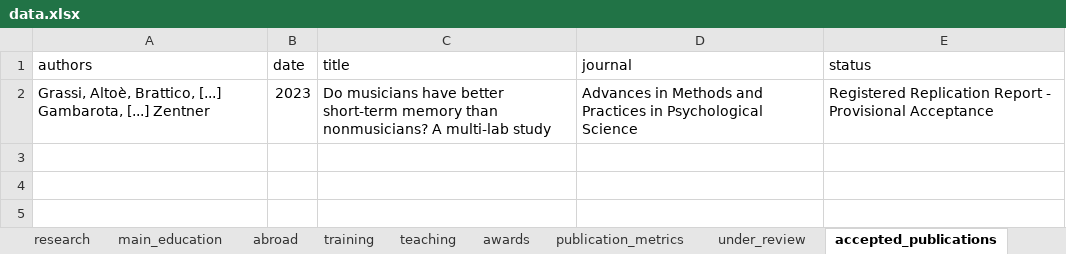
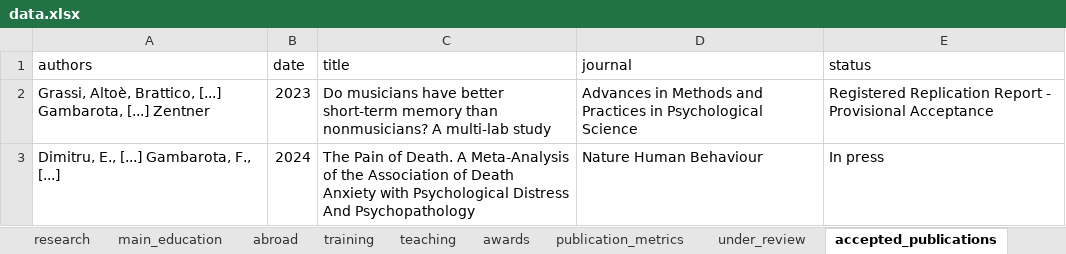
Before and after one commit to filippogambarota/cv, an Excel workbook: data/data.xlsx, sheet accepted_publications, drawn as a sheet; values as stored, in another font and other column widths than the file's, no borders; charts and pictures not drawn; the diff names each change by its address in the sheet, - before the commit and + after, or states it on an @@ line.

```diff
--- a/data/data.xlsx (sheet accepted_publications)
+++ b/data/data.xlsx (sheet accepted_publications)
+row 3: Dimitru, E., [...] Gambarota, F., [...] | 2024 | The Pain of Death. A Meta-Analysis of the Association of Death Anxiety with Psychological Distress And Psychopathology | Nature Human Behaviour | In press
```
Also changed, not shown: sheet teaching, sheet abroad, sheet reviews, sheet research, sheet memberships, sheet conferences, other sheet tabs, charts or pictures, 9 other files.
